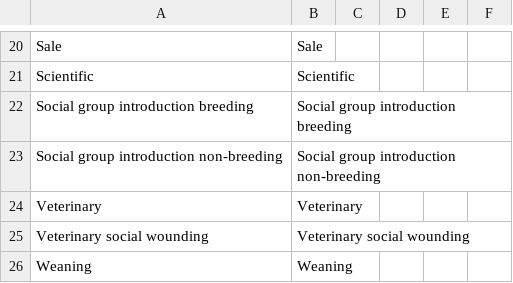
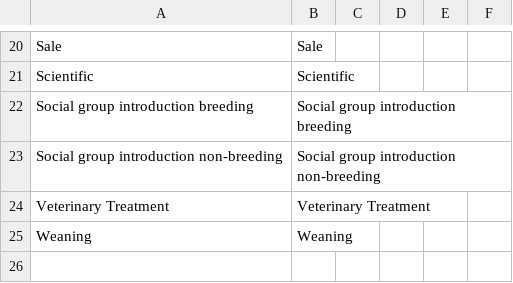
Before and after one commit to LabKey/nircEHRModules, a TSV file: nirc_ehr/resources/data/housing_reason.tsv, drawn as a sheet; only a part is shown, gaps mark what is left out; removed rows and columns are numbered as before the commit, all else as after; the diff names each change by its address in the sheet, - before the commit and + after, or states it on an @@ line.

Commit message:
housing notification

```diff
--- a/nirc_ehr/resources/data/housing_reason.tsv
+++ b/nirc_ehr/resources/data/housing_reason.tsv
-row 24: Veterinary | Veterinary
-row 25: Veterinary social wounding | Veterinary social wounding
+row 24: Veterinary Treatment | Veterinary Treatment
```
Also changed, not shown: 5 other files.
